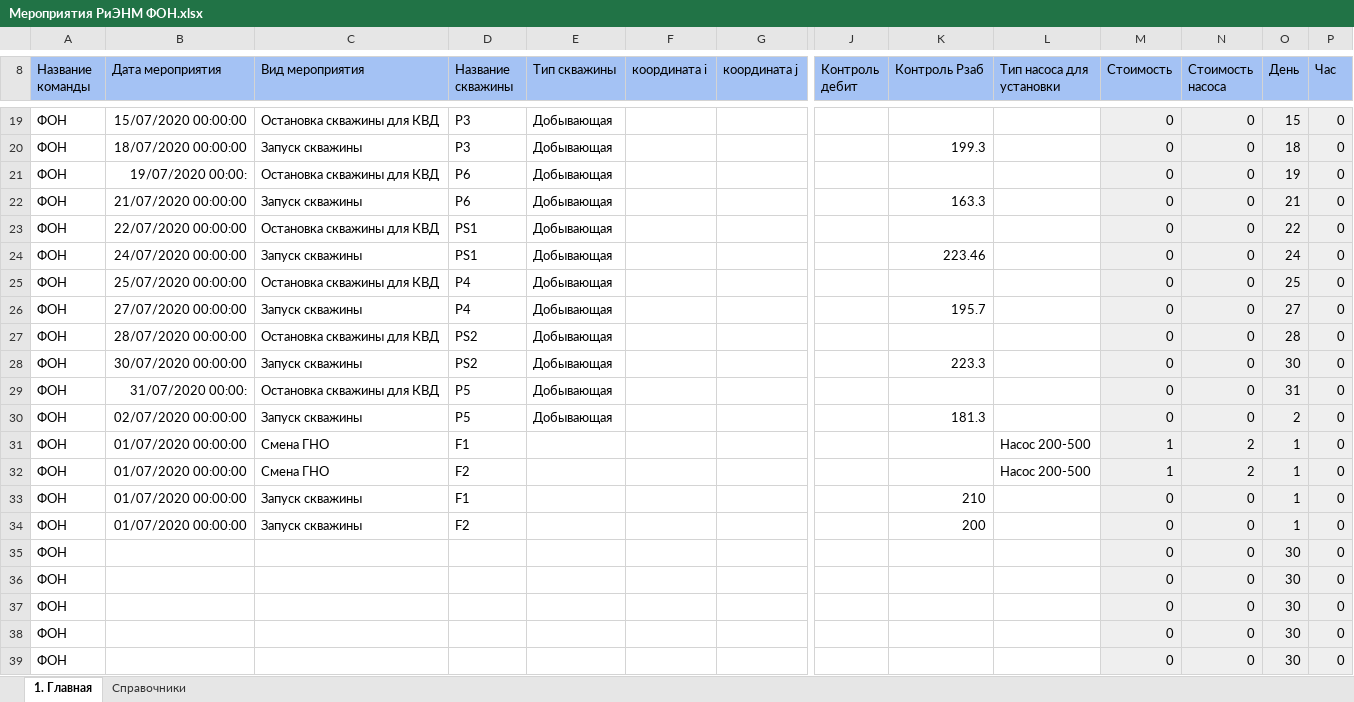
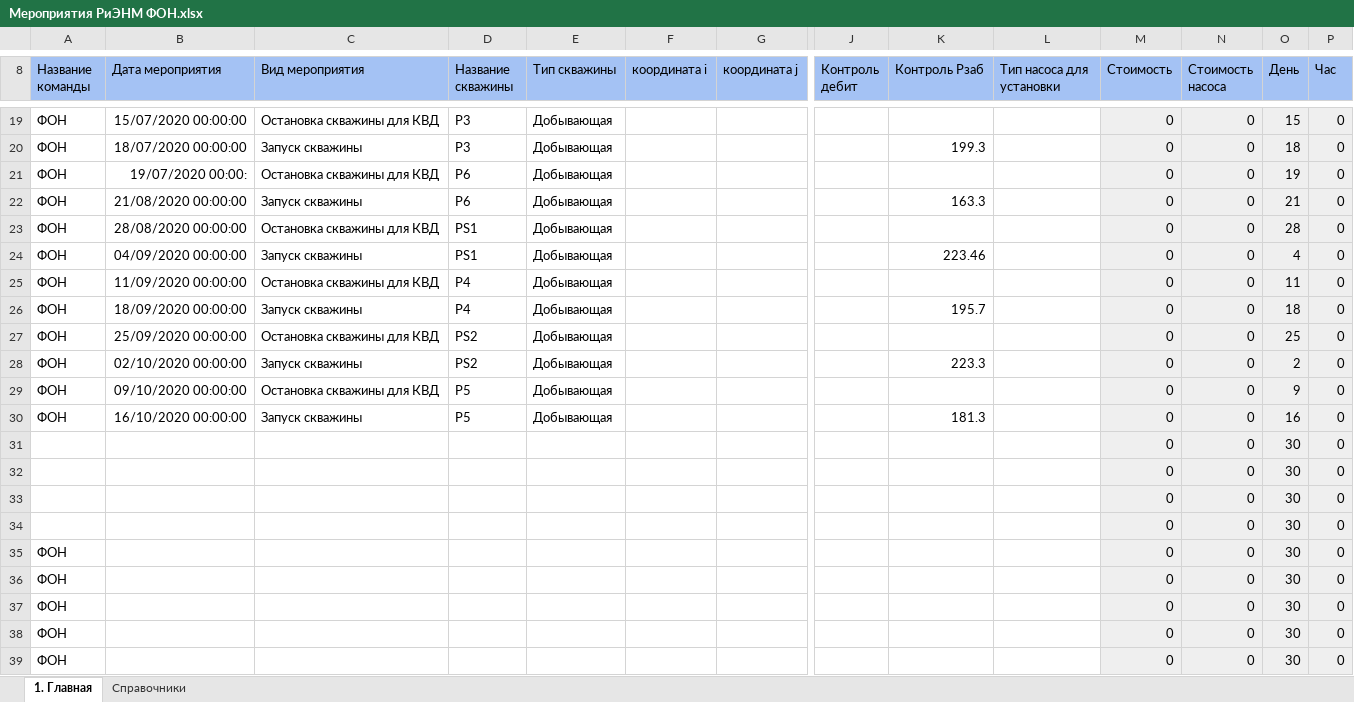
Before and after one commit to unifloc/simgame, an Excel workbook: game/dataspace/ФОН/Мероприятия РиЭНМ ФОН.xlsx, sheet 1. Главная, drawn as a sheet; only a part is shown, gaps mark what is left out; values as stored, in another font and other column widths than the file's, no borders; charts and pictures and conditional formats and table styles not drawn; removed rows and columns are numbered as before the commit, all else as after; rows hold the shown columns only; the diff names each change by its address in the sheet, - before the commit and + after, or states it on an @@ line.

```diff
--- a/game/dataspace/ФОН/Мероприятия РиЭНМ ФОН.xlsx (sheet 1. Главная)
+++ b/game/dataspace/ФОН/Мероприятия РиЭНМ ФОН.xlsx (sheet 1. Главная)
-B22 (Дата мероприятия): 21/07/2020 00:00:00
+B22 (Дата мероприятия): 21/08/2020 00:00:00
-B23 (Дата мероприятия): 22/07/2020 00:00:00
+B23 (Дата мероприятия): 28/08/2020 00:00:00
-O23 (День): 22
+O23 (День): 28
-B24 (Дата мероприятия): 24/07/2020 00:00:00
+B24 (Дата мероприятия): 04/09/2020 00:00:00
-O24 (День): 24
+O24 (День): 4
-B25 (Дата мероприятия): 25/07/2020 00:00:00
+B25 (Дата мероприятия): 11/09/2020 00:00:00
-O25 (День): 25
+O25 (День): 11
-B26 (Дата мероприятия): 27/07/2020 00:00:00
+B26 (Дата мероприятия): 18/09/2020 00:00:00
-O26 (День): 27
+O26 (День): 18
-B27 (Дата мероприятия): 28/07/2020 00:00:00
+B27 (Дата мероприятия): 25/09/2020 00:00:00
-O27 (День): 28
+O27 (День): 25
-B28 (Дата мероприятия): 30/07/2020 00:00:00
+B28 (Дата мероприятия): 02/10/2020 00:00:00
-O28 (День): 30
+O28 (День): 2
-B29 (Дата мероприятия): 31/07/2020 00:00:
+B29 (Дата мероприятия): 09/10/2020 00:00:00
-O29 (День): 31
+O29 (День): 9
-B30 (Дата мероприятия): 02/07/2020 00:00:00
+B30 (Дата мероприятия): 16/10/2020 00:00:00
-O30 (День): 2
+O30 (День): 16
-row 31: ФОН | 01/07/2020 00:00:00 | Смена ГНО | F1 |  |  |  |  |  | Насос 200-500 | 1 | 2 | 1 | 0
-row 32: ФОН | 01/07/2020 00:00:00 | Смена ГНО | F2 |  |  |  |  |  | Насос 200-500 | 1 | 2 | 1 | 0
-row 33: ФОН | 01/07/2020 00:00:00 | Запуск скважины | F1 |  |  |  |  | 210 |  | 0 | 0 | 1 | 0
-row 34: ФОН | 01/07/2020 00:00:00 | Запуск скважины | F2 |  |  |  |  | 200 |  | 0 | 0 | 1 | 0
+row 31:  |  |  |  |  |  |  |  |  |  | 0 | 0 | 30 | 0
+row 32:  |  |  |  |  |  |  |  |  |  | 0 | 0 | 30 | 0
+row 33:  |  |  |  |  |  |  |  |  |  | 0 | 0 | 30 | 0
+row 34:  |  |  |  |  |  |  |  |  |  | 0 | 0 | 30 | 0
```
Also changed, not shown: formulas that keep their value, charts or pictures, 13 other files.
